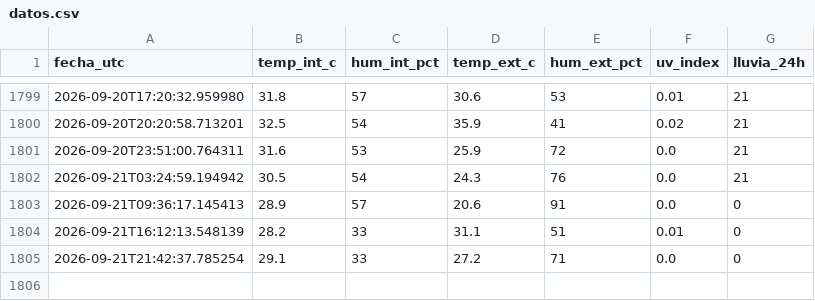
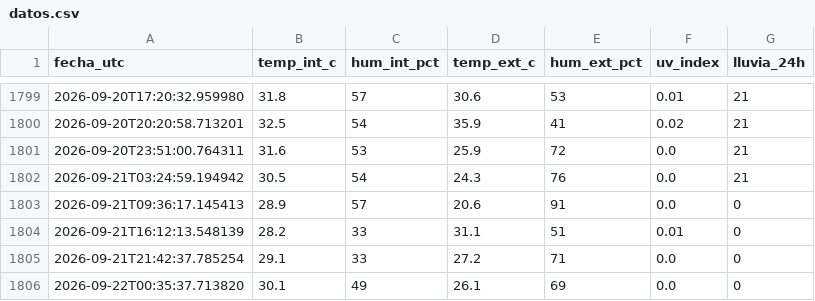
Before and after one commit to PlaneacionFCGRC/Estacion_CDBC, a CSV file: datos.csv, drawn as a sheet; only a part is shown, gaps mark what is left out; the diff names each change by its address in the sheet, - before the commit and + after, or states it on an @@ line.

```diff
--- a/datos.csv
+++ b/datos.csv
+row 1806: 2026-09-22T00:35:37.713820 | 30.1 | 49 | 26.1 | 69 | 0.0 | 0
```
